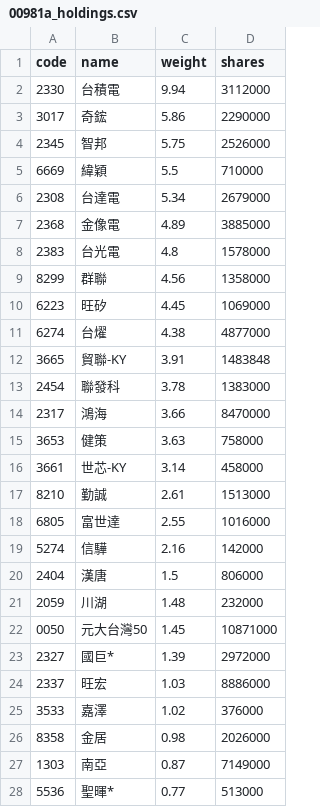
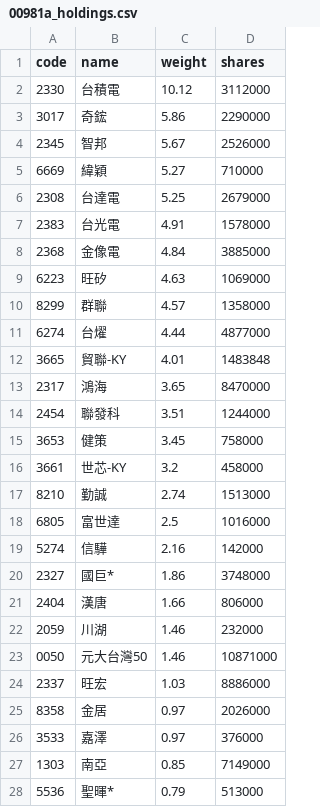
Before and after one commit to eceeff/etf_bot_for00981a, a CSV file: 00981a_holdings.csv, drawn as a sheet; only a part is shown; the diff covers the shown part only.

```diff
--- a/00981a_holdings.csv
+++ b/00981a_holdings.csv
@@ -1,28 +1,28 @@
 code,name,weight,shares
-2330,台積電,9.94,3112000
+2330,台積電,10.12,3112000
 3017,奇鋐,5.86,2290000
-2345,智邦,5.75,2526000
-6669,緯穎,5.5,710000
-2308,台達電,5.34,2679000
-2368,金像電,4.89,3885000
-2383,台光電,4.8,1578000
-8299,群聯,4.56,1358000
-6223,旺矽,4.45,1069000
-6274,台燿,4.38,4877000
-3665,貿聯-KY,3.91,1483848
-2454,聯發科,3.78,1383000
-2317,鴻海,3.66,8470000
-3653,健策,3.63,758000
-3661,世芯-KY,3.14,458000
-8210,勤誠,2.61,1513000
-6805,富世達,2.55,1016000
+2345,智邦,5.67,2526000
+6669,緯穎,5.27,710000
+2308,台達電,5.25,2679000
+2383,台光電,4.91,1578000
+2368,金像電,4.84,3885000
+6223,旺矽,4.63,1069000
+8299,群聯,4.57,1358000
+6274,台燿,4.44,4877000
+3665,貿聯-KY,4.01,1483848
+2317,鴻海,3.65,8470000
+2454,聯發科,3.51,1244000
+3653,健策,3.45,758000
+3661,世芯-KY,3.2,458000
+8210,勤誠,2.74,1513000
+6805,富世達,2.5,1016000
 5274,信驊,2.16,142000
-2404,漢唐,1.5,806000
-2059,川湖,1.48,232000
-0050,元大台灣50,1.45,10871000
-2327,國巨*,1.39,2972000
+2327,國巨*,1.86,3748000
+2404,漢唐,1.66,806000
+2059,川湖,1.46,232000
+0050,元大台灣50,1.46,10871000
 2337,旺宏,1.03,8886000
-3533,嘉澤,1.02,376000
-8358,金居,0.98,2026000
-1303,南亞,0.87,7149000
-5536,聖暉*,0.77,513000
+8358,金居,0.97,2026000
+3533,嘉澤,0.97,376000
+1303,南亞,0.85,7149000
+5536,聖暉*,0.79,513000
```
Also changed, not shown: 3 added rows, 5 removed rows and 6 edited cells elsewhere in this file.
